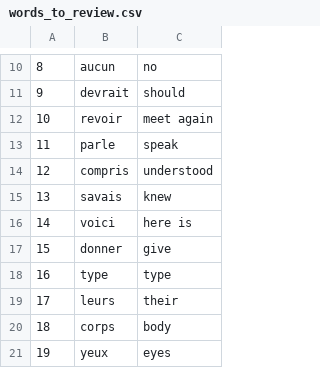
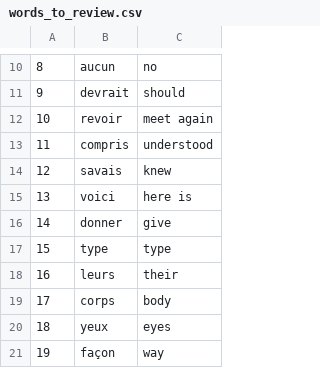
Before and after one commit to BonsenW/learning-python, a CSV file: proj/Flashcard Project/data/words_to_review.csv, drawn as a sheet; only a part is shown, gaps mark what is left out; the shorter side is filled out with more unchanged rows; removed rows and columns are numbered as before the commit, all else as after; the diff covers the shown part only; the diff names each change by its address in the sheet, - before the commit and + after, or states it on an @@ line.

```diff
--- a/proj/Flashcard Project/data/words_to_review.csv
+++ b/proj/Flashcard Project/data/words_to_review.csv
-row 13: 11 | parle | speak
@@ column A renumbered from row 13 down @@
```
Also changed, not shown: 9 removed rows elsewhere in this file, 2 other files.
